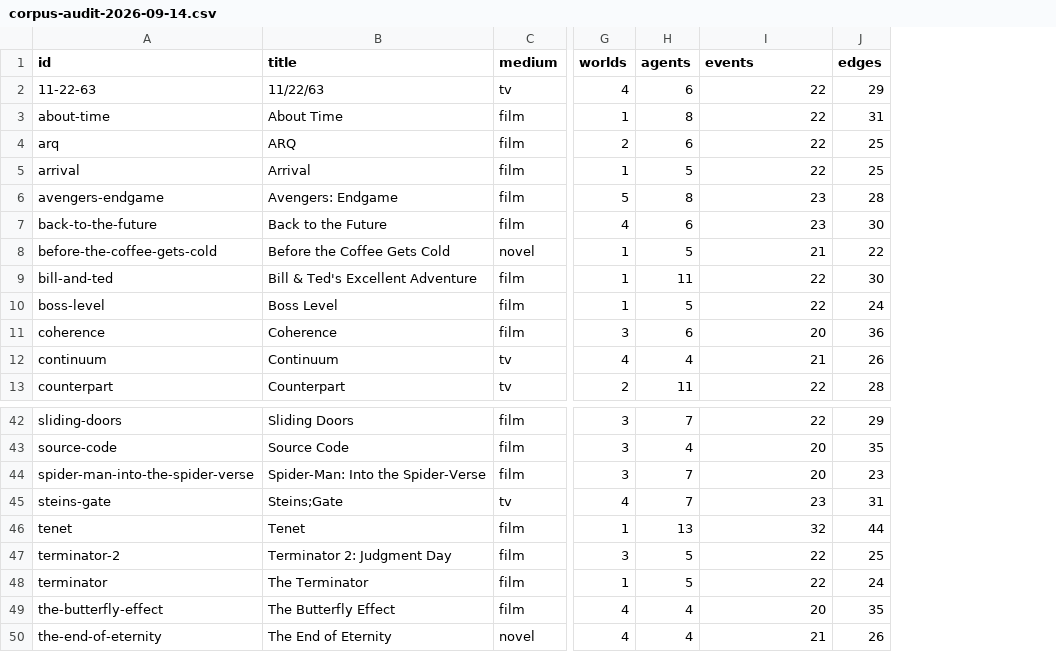
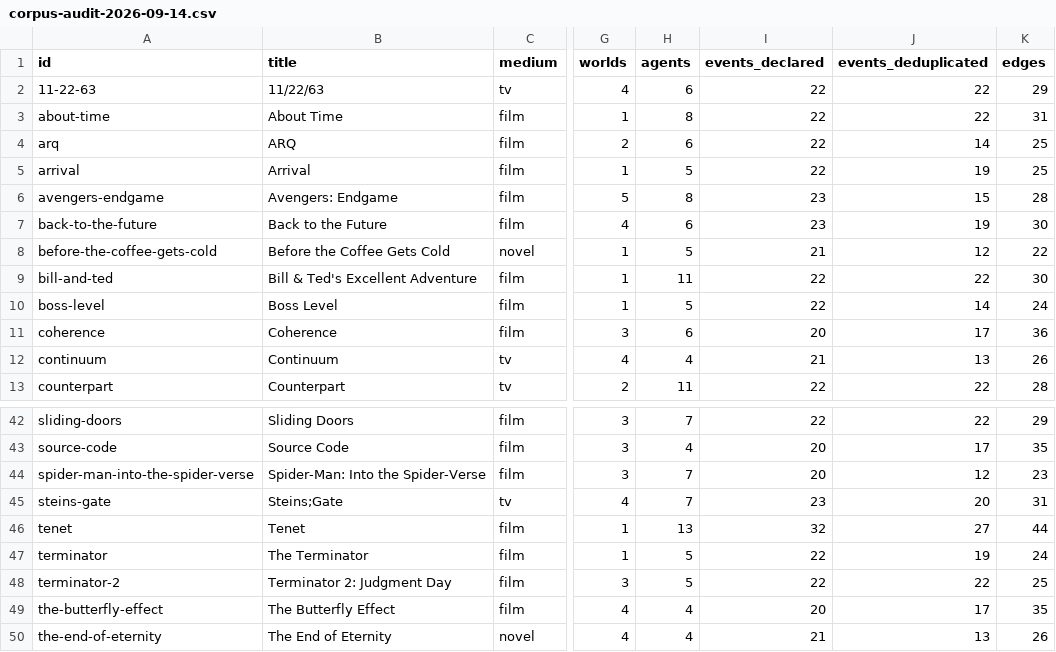
Before and after one commit to sfingali/time-travel-ontology, a CSV file: docs/corpus-audit-2026-09-14.csv, drawn as a sheet; only a part is shown, gaps mark what is left out; the diff names each change by its address in the sheet, - before the commit and + after, or states it on an @@ line.

```diff
--- a/docs/corpus-audit-2026-09-14.csv
+++ b/docs/corpus-audit-2026-09-14.csv
+column J (events_deduplicated), rows 2-13: 22 | 22 | 14 | 19 | 15 | 19 | 12 | 22 | 14 | 17 | 13 | 22; rows 42-46: 22 | 17 | 12 | 20 | 27; rows 48-50: 22 | 17 | 13
-I1: events
+I1: events_declared
@@ row 48 moved to row 47: terminator @@
```
Also changed, not shown: 2 other files.
